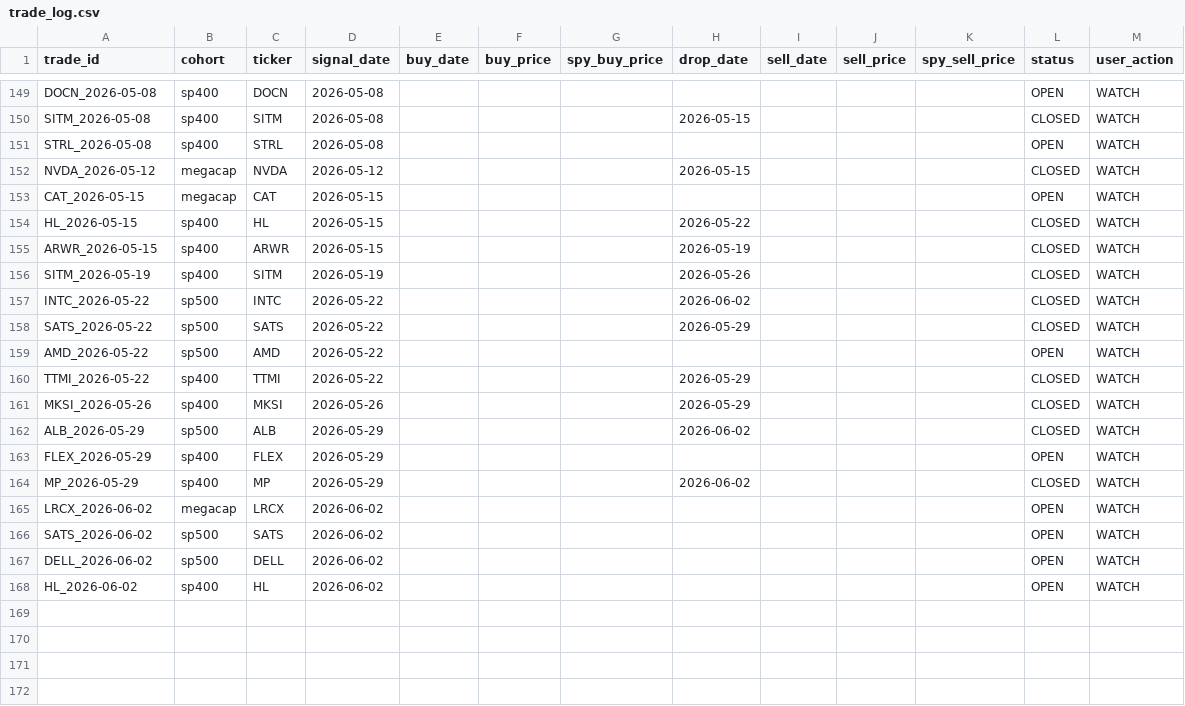
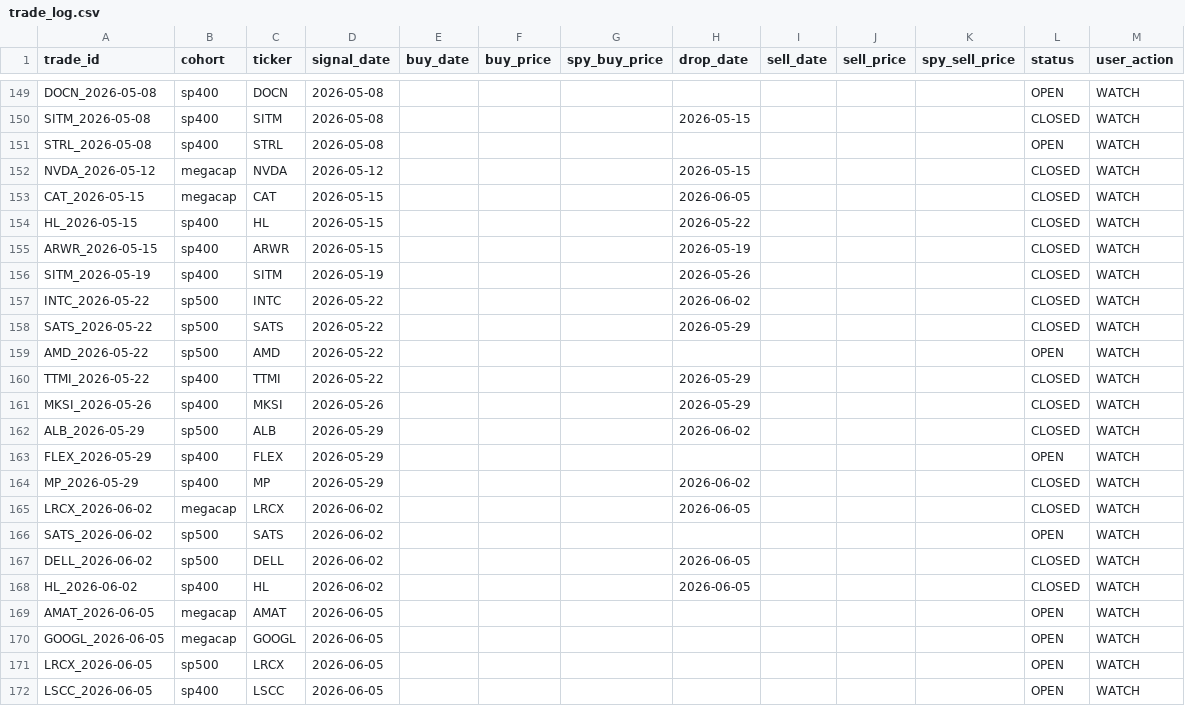
Before and after one commit to zacseidel/momentum9, a CSV file: data/trade_log.csv, drawn as a sheet; only a part is shown, gaps mark what is left out.

```diff
--- a/data/trade_log.csv
+++ b/data/trade_log.csv
@@ -152,3 +152,3 @@ STRL_2026-05-08,sp400,STRL,2026-05-08,,,,,,,,OPEN,WATCH
 NVDA_2026-05-12,megacap,NVDA,2026-05-12,,,,2026-05-15,,,,CLOSED,WATCH
-CAT_2026-05-15,megacap,CAT,2026-05-15,,,,,,,,OPEN,WATCH
+CAT_2026-05-15,megacap,CAT,2026-05-15,,,,2026-06-05,,,,CLOSED,WATCH
 HL_2026-05-15,sp400,HL,2026-05-15,,,,2026-05-22,,,,CLOSED,WATCH
@@ -164,5 +164,9 @@ FLEX_2026-05-29,sp400,FLEX,2026-05-29,,,,,,,,OPEN,WATCH
 MP_2026-05-29,sp400,MP,2026-05-29,,,,2026-06-02,,,,CLOSED,WATCH
-LRCX_2026-06-02,megacap,LRCX,2026-06-02,,,,,,,,OPEN,WATCH
+LRCX_2026-06-02,megacap,LRCX,2026-06-02,,,,2026-06-05,,,,CLOSED,WATCH
 SATS_2026-06-02,sp500,SATS,2026-06-02,,,,,,,,OPEN,WATCH
-DELL_2026-06-02,sp500,DELL,2026-06-02,,,,,,,,OPEN,WATCH
-HL_2026-06-02,sp400,HL,2026-06-02,,,,,,,,OPEN,WATCH
+DELL_2026-06-02,sp500,DELL,2026-06-02,,,,2026-06-05,,,,CLOSED,WATCH
+HL_2026-06-02,sp400,HL,2026-06-02,,,,2026-06-05,,,,CLOSED,WATCH
+AMAT_2026-06-05,megacap,AMAT,2026-06-05,,,,,,,,OPEN,WATCH
+GOOGL_2026-06-05,megacap,GOOGL,2026-06-05,,,,,,,,OPEN,WATCH
+LRCX_2026-06-05,sp500,LRCX,2026-06-05,,,,,,,,OPEN,WATCH
+LSCC_2026-06-05,sp400,LSCC,2026-06-05,,,,,,,,OPEN,WATCH
```
Also changed, not shown: data/option_log.csv, data/universe/change_log.csv, 9 other files.
